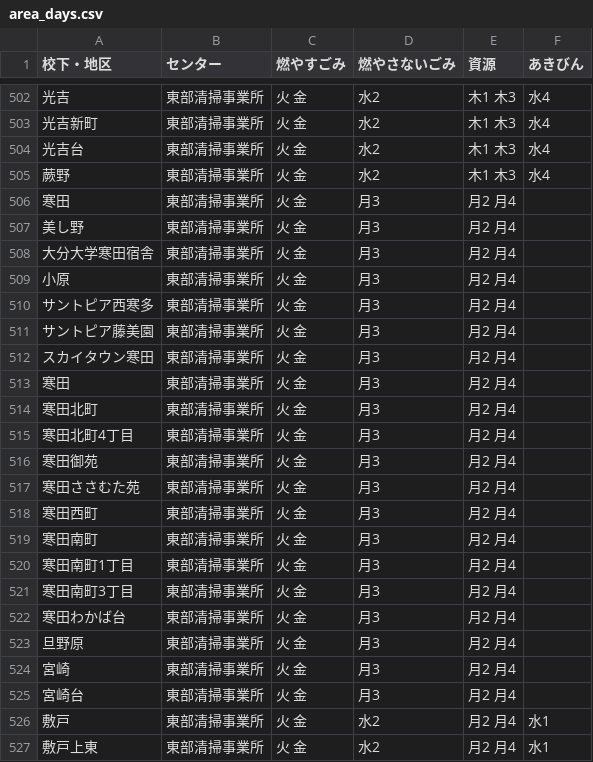
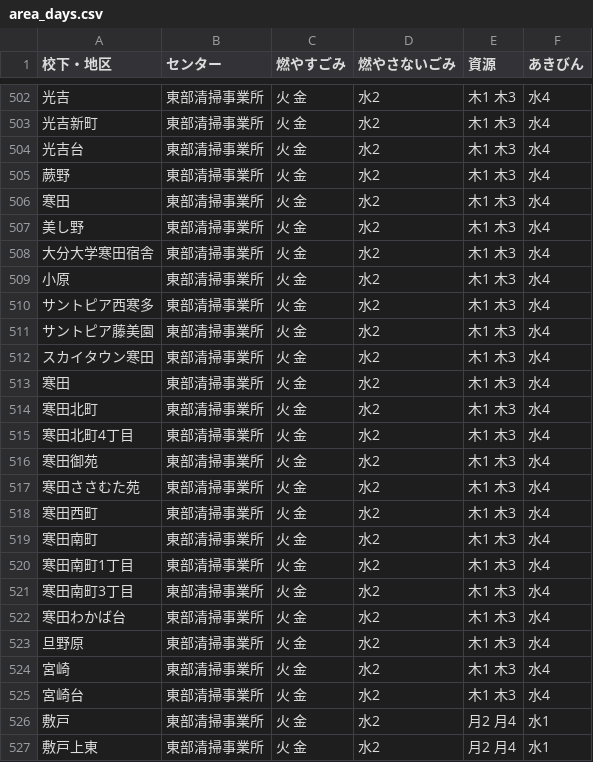
Before and after one commit to koyamalmsteen/5374, a CSV file: data/area_days.csv, drawn as a sheet; only a part is shown, gaps mark what is left out.

Commit message:
Update area_days.csv

```diff
--- a/data/area_days.csv
+++ b/data/area_days.csv
@@ -505,22 +505,22 @@
 蕨野,東部清掃事業所,火 金,水2,木1 木3,水4
-寒田,東部清掃事業所,火 金,月3,月2 月4
-美し野,東部清掃事業所,火 金,月3,月2 月4
-大分大学寒田宿舎,東部清掃事業所,火 金,月3,月2 月4
-小原,東部清掃事業所,火 金,月3,月2 月4
-サントピア西寒多,東部清掃事業所,火 金,月3,月2 月4
-サントピア藤美園,東部清掃事業所,火 金,月3,月2 月4
-スカイタウン寒田,東部清掃事業所,火 金,月3,月2 月4
-寒田,東部清掃事業所,火 金,月3,月2 月4
-寒田北町,東部清掃事業所,火 金,月3,月2 月4
-寒田北町4丁目,東部清掃事業所,火 金,月3,月2 月4
-寒田御苑,東部清掃事業所,火 金,月3,月2 月4
-寒田ささむた苑,東部清掃事業所,火 金,月3,月2 月4
-寒田西町,東部清掃事業所,火 金,月3,月2 月4
-寒田南町,東部清掃事業所,火 金,月3,月2 月4
-寒田南町1丁目,東部清掃事業所,火 金,月3,月2 月4
-寒田南町3丁目,東部清掃事業所,火 金,月3,月2 月4
-寒田わかば台,東部清掃事業所,火 金,月3,月2 月4
-旦野原,東部清掃事業所,火 金,月3,月2 月4
-宮崎,東部清掃事業所,火 金,月3,月2 月4
-宮崎台,東部清掃事業所,火 金,月3,月2 月4
+寒田,東部清掃事業所,火 金,水2,木1 木3,水4
+美し野,東部清掃事業所,火 金,水2,木1 木3,水4
+大分大学寒田宿舎,東部清掃事業所,火 金,水2,木1 木3,水4
+小原,東部清掃事業所,火 金,水2,木1 木3,水4
+サントピア西寒多,東部清掃事業所,火 金,水2,木1 木3,水4
+サントピア藤美園,東部清掃事業所,火 金,水2,木1 木3,水4
+スカイタウン寒田,東部清掃事業所,火 金,水2,木1 木3,水4
+寒田,東部清掃事業所,火 金,水2,木1 木3,水4
+寒田北町,東部清掃事業所,火 金,水2,木1 木3,水4
+寒田北町4丁目,東部清掃事業所,火 金,水2,木1 木3,水4
+寒田御苑,東部清掃事業所,火 金,水2,木1 木3,水4
+寒田ささむた苑,東部清掃事業所,火 金,水2,木1 木3,水4
+寒田西町,東部清掃事業所,火 金,水2,木1 木3,水4
+寒田南町,東部清掃事業所,火 金,水2,木1 木3,水4
+寒田南町1丁目,東部清掃事業所,火 金,水2,木1 木3,水4
+寒田南町3丁目,東部清掃事業所,火 金,水2,木1 木3,水4
+寒田わかば台,東部清掃事業所,火 金,水2,木1 木3,水4
+旦野原,東部清掃事業所,火 金,水2,木1 木3,水4
+宮崎,東部清掃事業所,火 金,水2,木1 木3,水4
+宮崎台,東部清掃事業所,火 金,水2,木1 木3,水4
 敷戸,東部清掃事業所,火 金,水2,月2 月4,水1
```
